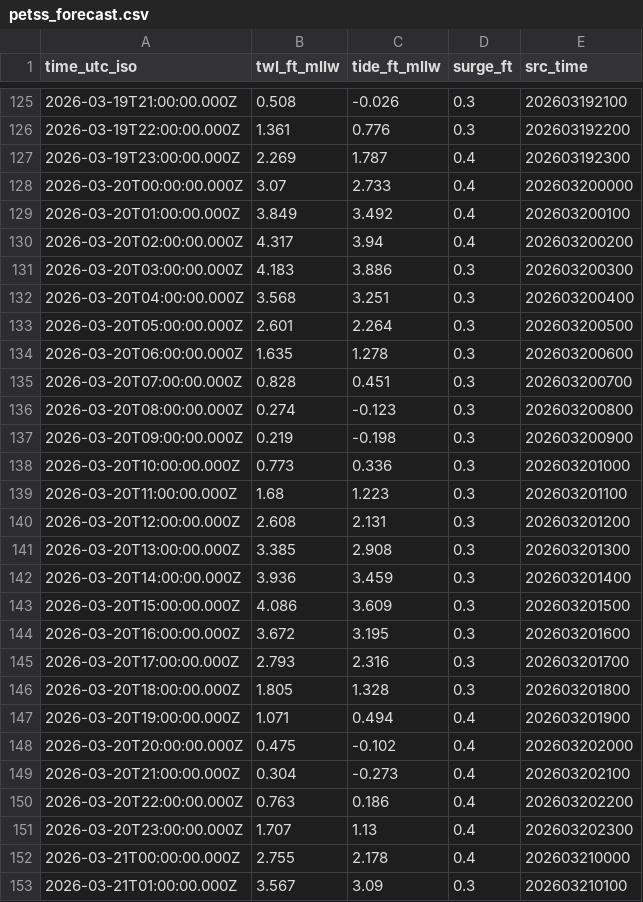
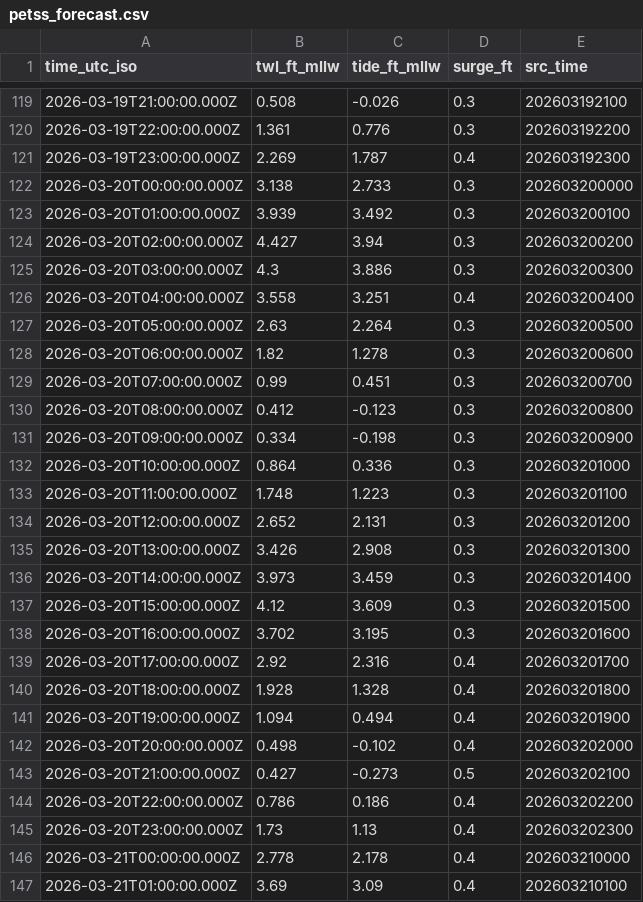
Before and after one commit to hondrospj/sea_bright_test, a CSV file: data/petss_forecast.csv, drawn as a sheet; only a part is shown, gaps mark what is left out; the diff covers the shown part only.

```diff
--- a/data/petss_forecast.csv
+++ b/data/petss_forecast.csv
@@ -127,27 +121,27 @@ time_utc_iso,twl_ft_mllw,tide_ft_mllw,surge_ft,src_time
 2026-03-19T23:00:00.000Z,2.269,1.787,0.4,202603192300
-2026-03-20T00:00:00.000Z,3.07,2.733,0.4,202603200000
-2026-03-20T01:00:00.000Z,3.849,3.492,0.4,202603200100
-2026-03-20T02:00:00.000Z,4.317,3.94,0.4,202603200200
-2026-03-20T03:00:00.000Z,4.183,3.886,0.3,202603200300
-2026-03-20T04:00:00.000Z,3.568,3.251,0.3,202603200400
-2026-03-20T05:00:00.000Z,2.601,2.264,0.3,202603200500
-2026-03-20T06:00:00.000Z,1.635,1.278,0.3,202603200600
-2026-03-20T07:00:00.000Z,0.828,0.451,0.3,202603200700
-2026-03-20T08:00:00.000Z,0.274,-0.123,0.3,202603200800
-2026-03-20T09:00:00.000Z,0.219,-0.198,0.3,202603200900
-2026-03-20T10:00:00.000Z,0.773,0.336,0.3,202603201000
-2026-03-20T11:00:00.000Z,1.68,1.223,0.3,202603201100
-2026-03-20T12:00:00.000Z,2.608,2.131,0.3,202603201200
-2026-03-20T13:00:00.000Z,3.385,2.908,0.3,202603201300
-2026-03-20T14:00:00.000Z,3.936,3.459,0.3,202603201400
-2026-03-20T15:00:00.000Z,4.086,3.609,0.3,202603201500
-2026-03-20T16:00:00.000Z,3.672,3.195,0.3,202603201600
-2026-03-20T17:00:00.000Z,2.793,2.316,0.3,202603201700
-2026-03-20T18:00:00.000Z,1.805,1.328,0.3,202603201800
-2026-03-20T19:00:00.000Z,1.071,0.494,0.4,202603201900
-2026-03-20T20:00:00.000Z,0.475,-0.102,0.4,202603202000
-2026-03-20T21:00:00.000Z,0.304,-0.273,0.4,202603202100
-2026-03-20T22:00:00.000Z,0.763,0.186,0.4,202603202200
-2026-03-20T23:00:00.000Z,1.707,1.13,0.4,202603202300
-2026-03-21T00:00:00.000Z,2.755,2.178,0.4,202603210000
-2026-03-21T01:00:00.000Z,3.567,3.09,0.3,202603210100
+2026-03-20T00:00:00.000Z,3.138,2.733,0.3,202603200000
+2026-03-20T01:00:00.000Z,3.939,3.492,0.3,202603200100
+2026-03-20T02:00:00.000Z,4.427,3.94,0.3,202603200200
+2026-03-20T03:00:00.000Z,4.3,3.886,0.3,202603200300
+2026-03-20T04:00:00.000Z,3.558,3.251,0.4,202603200400
+2026-03-20T05:00:00.000Z,2.63,2.264,0.3,202603200500
+2026-03-20T06:00:00.000Z,1.82,1.278,0.3,202603200600
+2026-03-20T07:00:00.000Z,0.99,0.451,0.3,202603200700
+2026-03-20T08:00:00.000Z,0.412,-0.123,0.3,202603200800
+2026-03-20T09:00:00.000Z,0.334,-0.198,0.3,202603200900
+2026-03-20T10:00:00.000Z,0.864,0.336,0.3,202603201000
+2026-03-20T11:00:00.000Z,1.748,1.223,0.3,202603201100
+2026-03-20T12:00:00.000Z,2.652,2.131,0.3,202603201200
+2026-03-20T13:00:00.000Z,3.426,2.908,0.3,202603201300
+2026-03-20T14:00:00.000Z,3.973,3.459,0.3,202603201400
+2026-03-20T15:00:00.000Z,4.12,3.609,0.3,202603201500
+2026-03-20T16:00:00.000Z,3.702,3.195,0.3,202603201600
+2026-03-20T17:00:00.000Z,2.92,2.316,0.4,202603201700
+2026-03-20T18:00:00.000Z,1.928,1.328,0.4,202603201800
+2026-03-20T19:00:00.000Z,1.094,0.494,0.4,202603201900
+2026-03-20T20:00:00.000Z,0.498,-0.102,0.4,202603202000
+2026-03-20T21:00:00.000Z,0.427,-0.273,0.5,202603202100
+2026-03-20T22:00:00.000Z,0.786,0.186,0.4,202603202200
+2026-03-20T23:00:00.000Z,1.73,1.13,0.4,202603202300
+2026-03-21T00:00:00.000Z,2.778,2.178,0.4,202603210000
+2026-03-21T01:00:00.000Z,3.69,3.09,0.4,202603210100
```
Also changed, not shown: 6 added rows, 6 removed rows and 101 edited cells elsewhere in this file, 3 other files.
